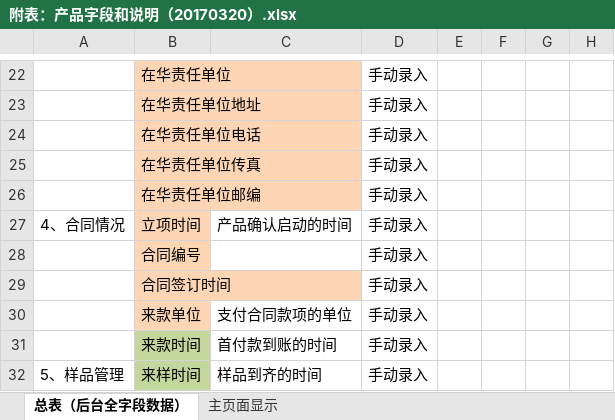
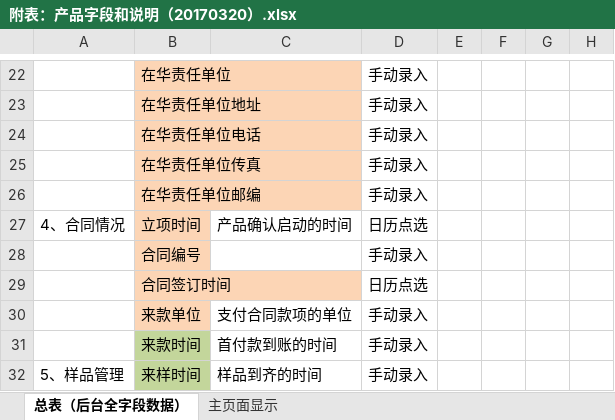
Before and after one commit to jjeejj/huaxia-messagae-manage, an Excel workbook: doc/数据格式/附表：产品字段和说明（20170320）.xlsx, sheet 总表（后台全字段数据）, drawn as a sheet; only a part is shown, gaps mark what is left out; values as stored, in another font and other column widths than the file's, no borders; the diff names each change by its address in the sheet, - before the commit and + after, or states it on an @@ line.

```diff
--- a/doc/数据格式/附表：产品字段和说明（20170320）.xlsx (sheet 总表（后台全字段数据）)
+++ b/doc/数据格式/附表：产品字段和说明（20170320）.xlsx (sheet 总表（后台全字段数据）)
-D27: 手动录入
+D27: 日历点选
-D29: 手动录入
+D29: 日历点选
```
Also changed, not shown: 48 other files.
